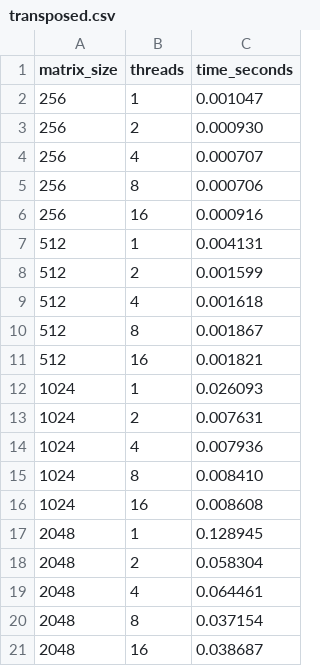
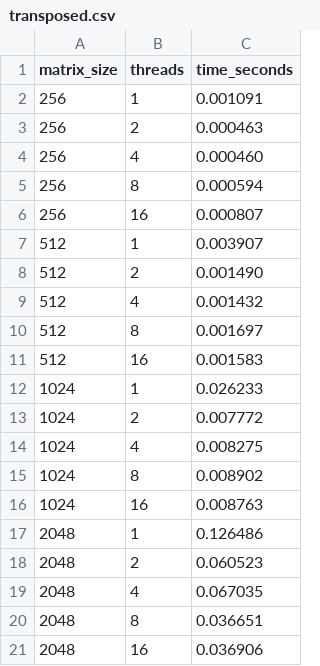
Before and after one commit to AnilKumt/matrix-access-analysis, a CSV file: reports/Q2_results/transposed.csv, drawn as a sheet.

Commit message:
Added transpose to Q2

```diff
--- a/reports/Q2_results/transposed.csv
+++ b/reports/Q2_results/transposed.csv
@@ -1,21 +1,21 @@
 matrix_size,threads,time_seconds
-256,1,0.001047
-256,2,0.000930
-256,4,0.000707
-256,8,0.000706
-256,16,0.000916
-512,1,0.004131
-512,2,0.001599
-512,4,0.001618
-512,8,0.001867
-512,16,0.001821
-1024,1,0.026093
-1024,2,0.007631
-1024,4,0.007936
-1024,8,0.008410
-1024,16,0.008608
-2048,1,0.128945
-2048,2,0.058304
-2048,4,0.064461
-2048,8,0.037154
-2048,16,0.038687
+256,1,0.001091
+256,2,0.000463
+256,4,0.000460
+256,8,0.000594
+256,16,0.000807
+512,1,0.003907
+512,2,0.001490
+512,4,0.001432
+512,8,0.001697
+512,16,0.001583
+1024,1,0.026233
+1024,2,0.007772
+1024,4,0.008275
+1024,8,0.008902
+1024,16,0.008763
+2048,1,0.126486
+2048,2,0.060523
+2048,4,0.067035
+2048,8,0.036651
+2048,16,0.036906
```
Also changed, not shown: 2 other files.
